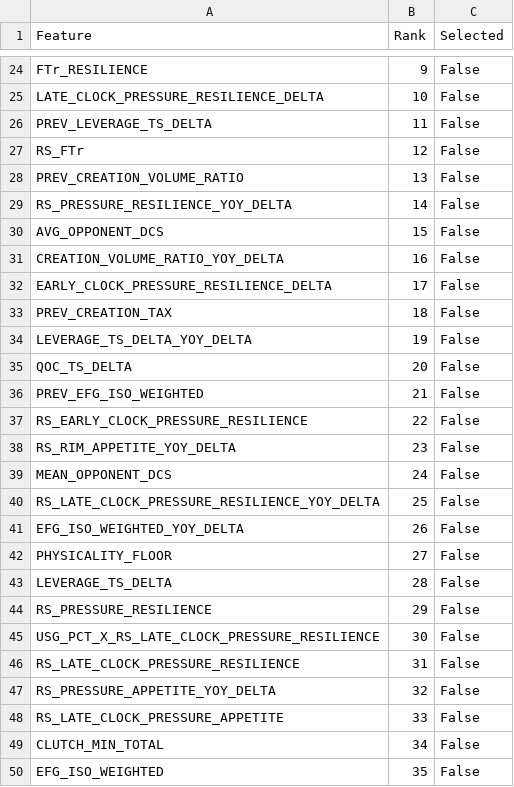
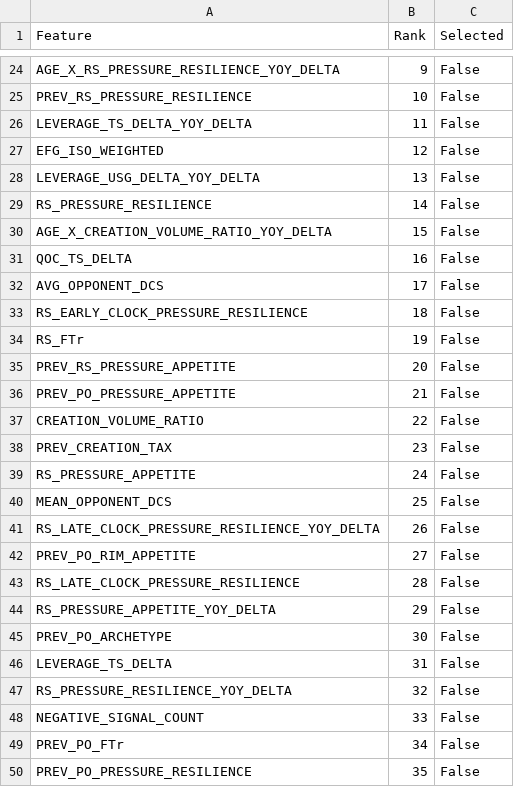
Before and after one commit to hirememorey/resilience-basketball, a CSV file: results/rfe_full_ranking.csv, drawn as a sheet; only a part is shown, gaps mark what is left out; removed rows and columns are numbered as before the commit, all else as after; the diff covers the shown part only; the diff names each change by its address in the sheet, - before the commit and + after, or states it on an @@ line.

```diff
--- a/results/rfe_full_ranking.csv
+++ b/results/rfe_full_ranking.csv
-A24 (Feature): FTr_RESILIENCE
+A24 (Feature): AGE_X_RS_PRESSURE_RESILIENCE_YOY_DELTA
-A25 (Feature): LATE_CLOCK_PRESSURE_RESILIENCE_DELTA
+A25 (Feature): PREV_RS_PRESSURE_RESILIENCE
-A26 (Feature): PREV_LEVERAGE_TS_DELTA
+A26 (Feature): LEVERAGE_TS_DELTA_YOY_DELTA
-A27 (Feature): RS_FTr
+A27 (Feature): EFG_ISO_WEIGHTED
-A28 (Feature): PREV_CREATION_VOLUME_RATIO
+A28 (Feature): LEVERAGE_USG_DELTA_YOY_DELTA
-A29 (Feature): RS_PRESSURE_RESILIENCE_YOY_DELTA
+A29 (Feature): RS_PRESSURE_RESILIENCE
-A30 (Feature): AVG_OPPONENT_DCS
+A30 (Feature): AGE_X_CREATION_VOLUME_RATIO_YOY_DELTA
-A31 (Feature): CREATION_VOLUME_RATIO_YOY_DELTA
+A31 (Feature): QOC_TS_DELTA
-A32 (Feature): EARLY_CLOCK_PRESSURE_RESILIENCE_DELTA
+A32 (Feature): AVG_OPPONENT_DCS
-A33 (Feature): PREV_CREATION_TAX
+A33 (Feature): RS_EARLY_CLOCK_PRESSURE_RESILIENCE
-A34 (Feature): LEVERAGE_TS_DELTA_YOY_DELTA
+A34 (Feature): RS_FTr
-A35 (Feature): QOC_TS_DELTA
+A35 (Feature): PREV_RS_PRESSURE_APPETITE
-A36 (Feature): PREV_EFG_ISO_WEIGHTED
+A36 (Feature): PREV_PO_PRESSURE_APPETITE
-A37 (Feature): RS_EARLY_CLOCK_PRESSURE_RESILIENCE
+A37 (Feature): CREATION_VOLUME_RATIO
-A38 (Feature): RS_RIM_APPETITE_YOY_DELTA
+A38 (Feature): PREV_CREATION_TAX
+row 39: RS_PRESSURE_APPETITE | 24 | False
-B40 (Rank): 24
+B40 (Rank): 25
-B41 (Rank): 25
+B41 (Rank): 26
-row 41: EFG_ISO_WEIGHTED_YOY_DELTA | 26 | False
-A42 (Feature): PHYSICALITY_FLOOR
+A42 (Feature): PREV_PO_RIM_APPETITE
-A43 (Feature): LEVERAGE_TS_DELTA
+A43 (Feature): RS_LATE_CLOCK_PRESSURE_RESILIENCE
-A44 (Feature): RS_PRESSURE_RESILIENCE
+A44 (Feature): RS_PRESSURE_APPETITE_YOY_DELTA
-A45 (Feature): USG_PCT_X_RS_LATE_CLOCK_PRESSURE_RESILIENCE
+A45 (Feature): PREV_PO_ARCHETYPE
-A46 (Feature): RS_LATE_CLOCK_PRESSURE_RESILIENCE
+A46 (Feature): LEVERAGE_TS_DELTA
-A47 (Feature): RS_PRESSURE_APPETITE_YOY_DELTA
+A47 (Feature): RS_PRESSURE_RESILIENCE_YOY_DELTA
-A48 (Feature): RS_LATE_CLOCK_PRESSURE_APPETITE
+A48 (Feature): NEGATIVE_SIGNAL_COUNT
-A49 (Feature): CLUTCH_MIN_TOTAL
+A49 (Feature): PREV_PO_FTr
-A50 (Feature): EFG_ISO_WEIGHTED
+A50 (Feature): PREV_PO_PRESSURE_RESILIENCE
```
Also changed, not shown: 9 added rows, 11 removed rows, 4 moved rows and 18 edited cells elsewhere in this file, results/latent_star_test_cases_results.csv, results/rfe_feature_count_comparison.csv, 39 other files.
